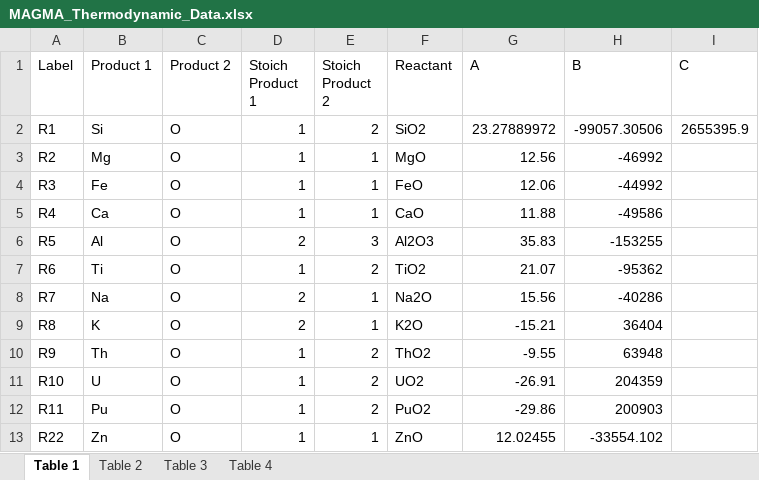
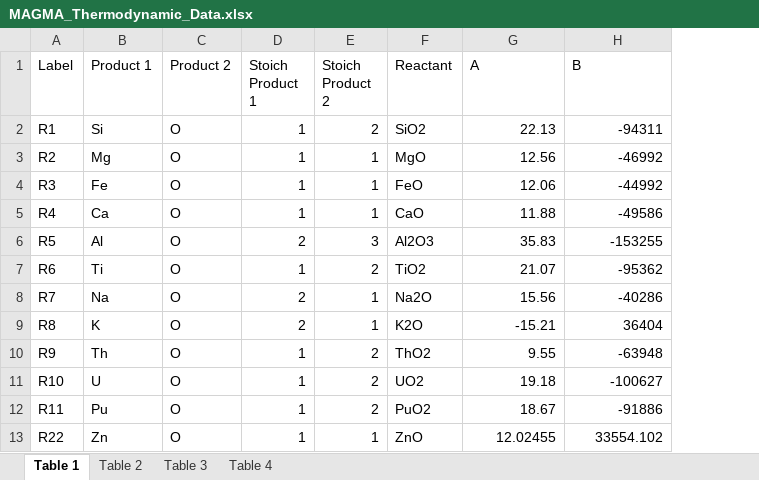
Before and after one commit to ScottHull/MAGMApy, an Excel workbook: data/MAGMA_Thermodynamic_Data.xlsx, sheet Table 1, drawn as a sheet; values as stored, in another font and other column widths than the file's, no borders; the diff names each change by its address in the sheet, - before the commit and + after, or states it on an @@ line.

```diff
--- a/data/MAGMA_Thermodynamic_Data.xlsx (sheet Table 1)
+++ b/data/MAGMA_Thermodynamic_Data.xlsx (sheet Table 1)
-column I (C), row 2: 2655395.9
-G2 (A): 23.27889972
+G2 (A): 22.13
-H2 (B): -99057.30506
+H2 (B): -94311
-G10 (A): -9.55
+G10 (A): 9.55
-H10 (B): 63948
+H10 (B): -63948
-G11 (A): -26.91
+G11 (A): 19.18
-H11 (B): 204359
+H11 (B): -100627
-G12 (A): -29.86
+G12 (A): 18.67
-H12 (B): 200903
+H12 (B): -91886
-H13 (B): -33554.102
+H13 (B): 33554.102
```
Also changed, not shown: sheet Table 4, sheet Table 3, sheet Table 2, 2 other files.
